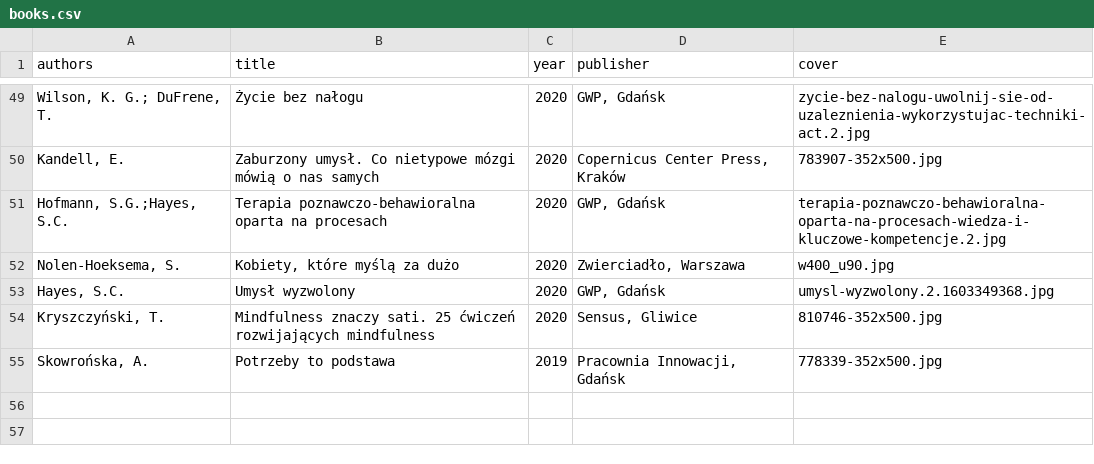
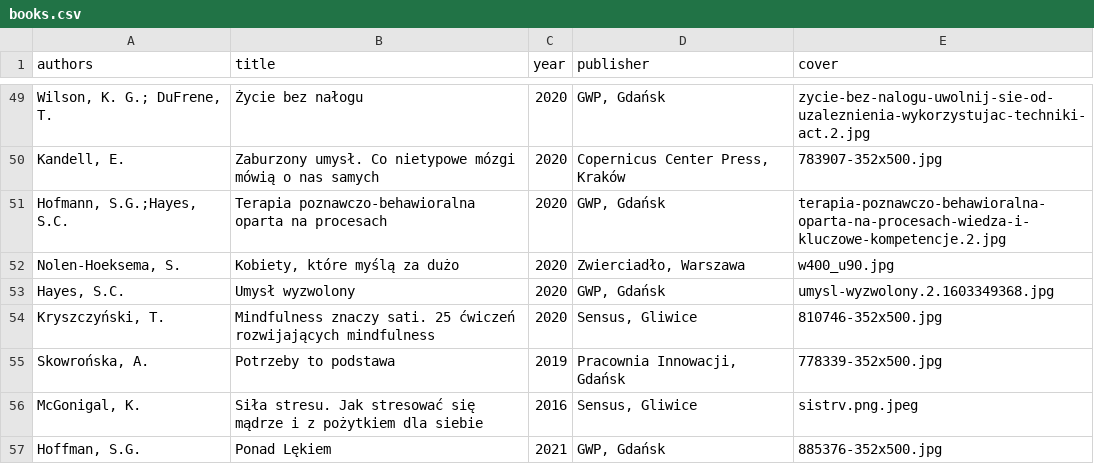
Before and after one commit to tpluscode/dpluskiewicz, a CSV file: _data/books.csv, drawn as a sheet; only a part is shown, gaps mark what is left out; the diff names each change by its address in the sheet, - before the commit and + after, or states it on an @@ line.

Commit message:
Update books.csv

```diff
--- a/_data/books.csv
+++ b/_data/books.csv
+row 56: McGonigal, K. | Siła stresu. Jak stresować się mądrze i z pożytkiem dla siebie | 2016 | Sensus, Gliwice | sistrv.png.jpeg
+row 57: Hoffman, S.G. | Ponad Lękiem | 2021 | GWP, Gdańsk | 885376-352x500.jpg
```
